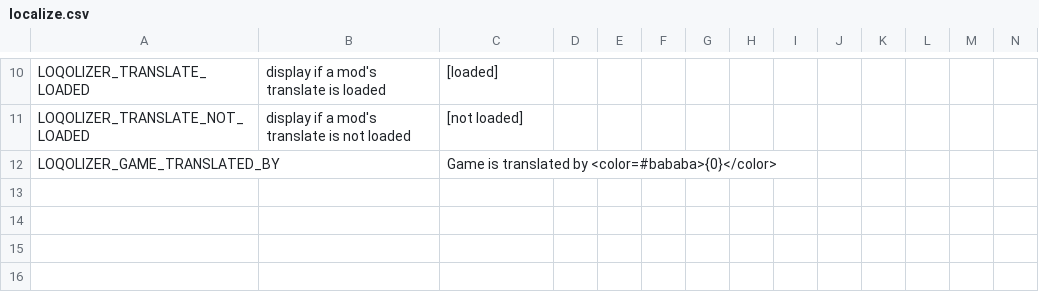
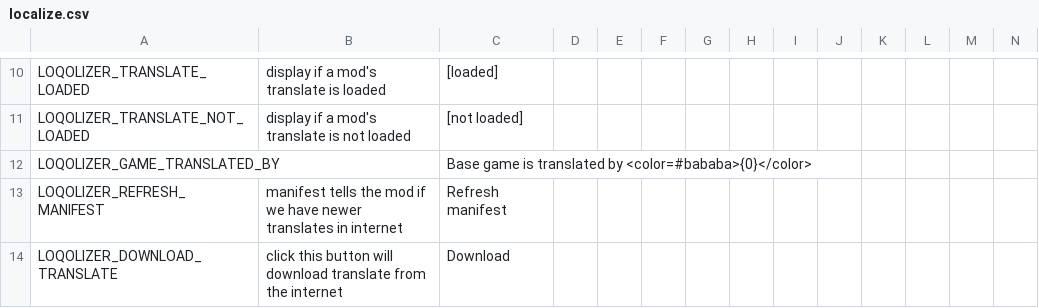
Before and after one commit to BeatSaberCN/Loqolizer, a CSV file: localize.csv, drawn as a sheet; only a part is shown, gaps mark what is left out; rows hold the shown columns only; the diff names each change by its address in the sheet, - before the commit and + after, or states it on an @@ line.

Commit message:
loqolize

```diff
--- a/localize.csv
+++ b/localize.csv
-C12: Game is translated…
+C12: Base game is translated…
+row 13: LOQOLIZER_REFRESH_MANIFEST | manifest tells the mod if we have newer translates in internet | Refresh manifest
+row 14: LOQOLIZER_DOWNLOAD_TRANSLATE | click this button will download translate from the internet | Download
```
Also changed, not shown: 1 other file.
